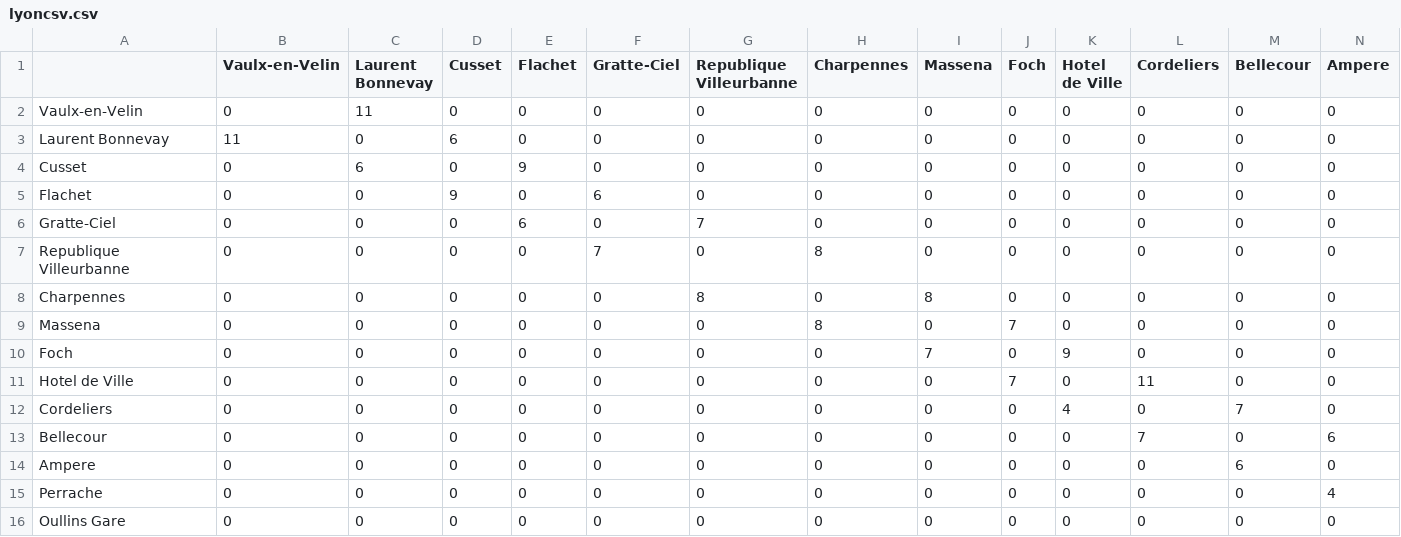
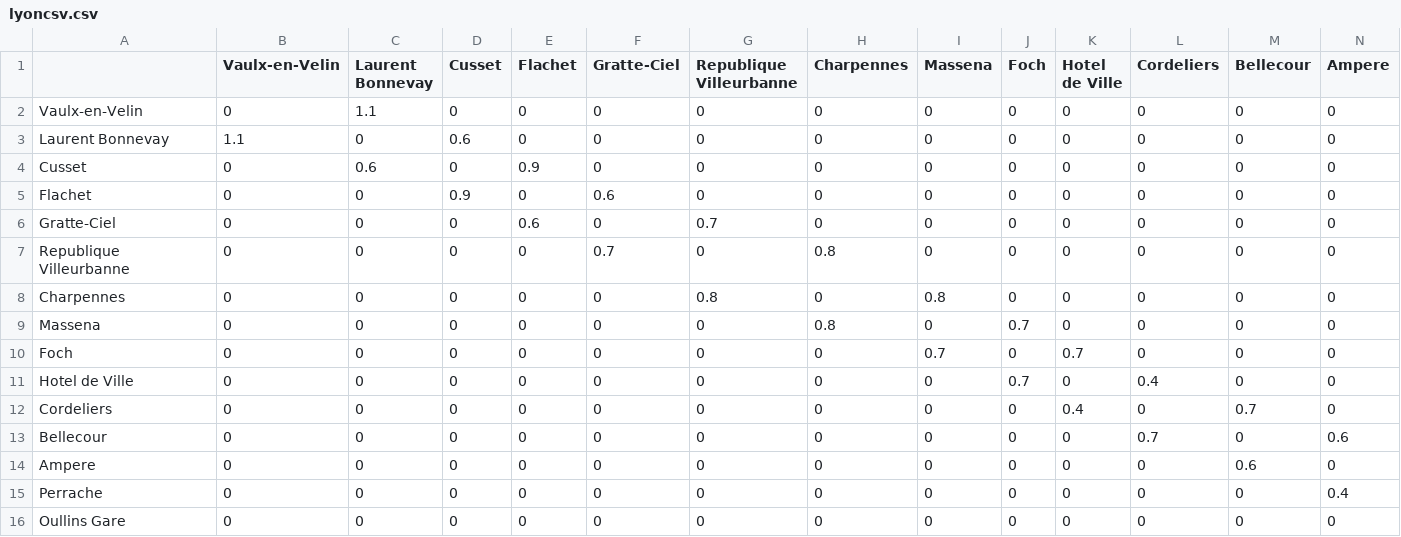
Before and after one commit to cbasitodx/AStar_Algorithm, a CSV file: src/Metro/lyoncsv.csv, drawn as a sheet; only a part is shown; the diff covers the shown part only; the diff names each change by its address in the sheet, - before the commit and + after, or states it on an @@ line.

```diff
--- a/src/Metro/lyoncsv.csv
+++ b/src/Metro/lyoncsv.csv
-C2 (Laurent Bonnevay): 11
+C2 (Laurent Bonnevay): 1.1
-B3 (Vaulx-en-Velin): 11
+B3 (Vaulx-en-Velin): 1.1
-D3 (Cusset): 6
+D3 (Cusset): 0.6
-C4 (Laurent Bonnevay): 6
+C4 (Laurent Bonnevay): 0.6
-E4 (Flachet): 9
+E4 (Flachet): 0.9
-D5 (Cusset): 9
+D5 (Cusset): 0.9
-F5 (Gratte-Ciel): 6
+F5 (Gratte-Ciel): 0.6
-E6 (Flachet): 6
+E6 (Flachet): 0.6
-G6 (Republique Villeurbanne): 7
+G6 (Republique Villeurbanne): 0.7
-F7 (Gratte-Ciel): 7
+F7 (Gratte-Ciel): 0.7
-H7 (Charpennes): 8
+H7 (Charpennes): 0.8
-G8 (Republique Villeurbanne): 8
+G8 (Republique Villeurbanne): 0.8
-I8 (Massena): 8
+I8 (Massena): 0.8
-H9 (Charpennes): 8
+H9 (Charpennes): 0.8
-J9 (Foch): 7
+J9 (Foch): 0.7
-I10 (Massena): 7
+I10 (Massena): 0.7
-K10 (Hotel de Ville): 9
+K10 (Hotel de Ville): 0.7
-J11 (Foch): 7
+J11 (Foch): 0.7
-L11 (Cordeliers): 11
+L11 (Cordeliers): 0.4
-K12 (Hotel de Ville): 4
+K12 (Hotel de Ville): 0.4
-M12 (Bellecour): 7
+M12 (Bellecour): 0.7
-L13 (Cordeliers): 7
+L13 (Cordeliers): 0.7
-N13 (Ampere): 6
+N13 (Ampere): 0.6
-M14 (Bellecour): 6
+M14 (Bellecour): 0.6
-N15 (Ampere): 4
+N15 (Ampere): 0.4
```
Also changed, not shown: 53 edited cells elsewhere in this file, 5 other files.
